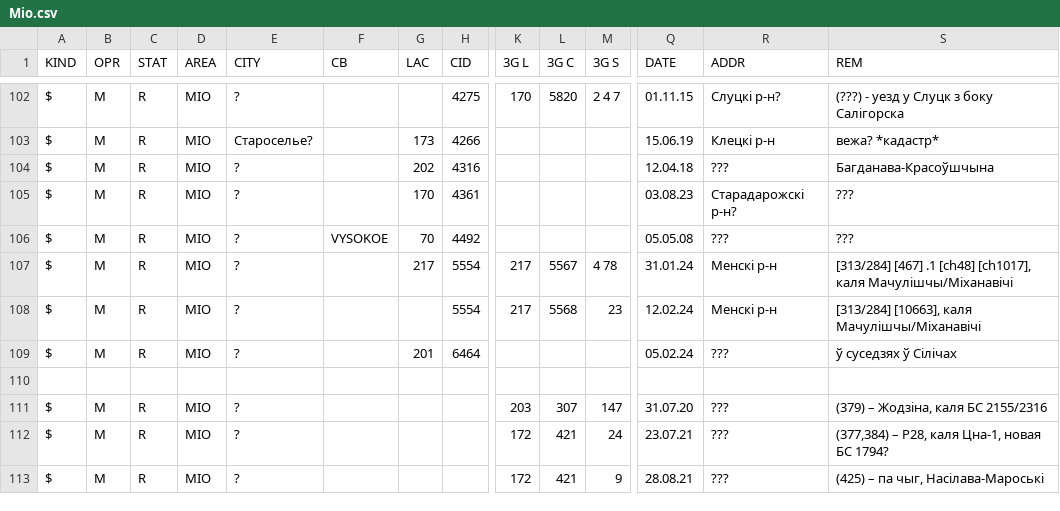
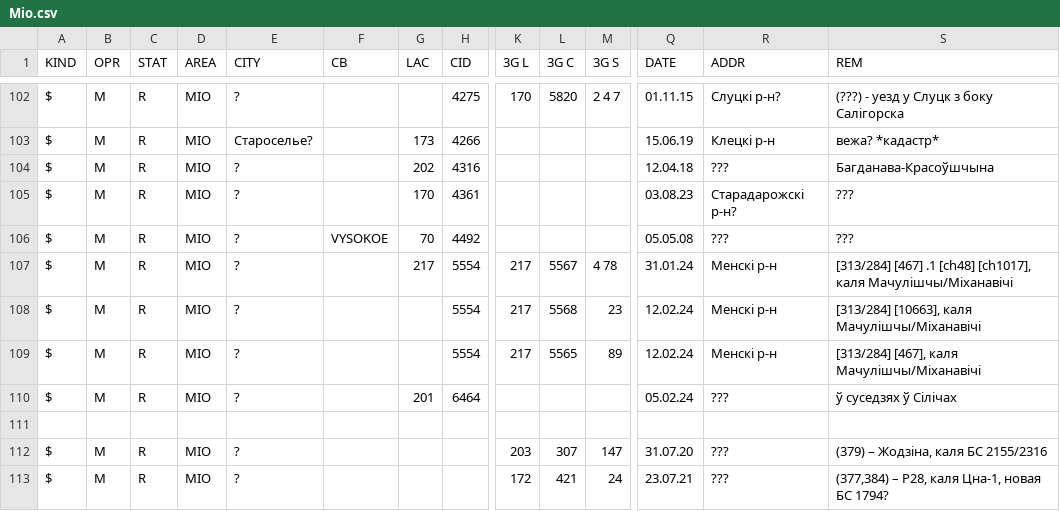
Before and after one commit to BYCellDatabase/csv, a CSV file: MTS/Mio.csv, drawn as a sheet; only a part is shown, gaps mark what is left out; the shorter side is filled out with more unchanged rows; rows hold the shown columns only; the diff names each change by its address in the sheet, - before the commit and + after, or states it on an @@ line.

```diff
--- a/MTS/Mio.csv
+++ b/MTS/Mio.csv
+row 109: $ | M | R | MIO | ? |  |  | 5554 | 217 | 5565 | 89 | 12.02.24 | Менскі р-н | [313/284] [467], каля Мачулішчы/Міханавічі
```
Also changed, not shown: Velcom/Mio.csv.
